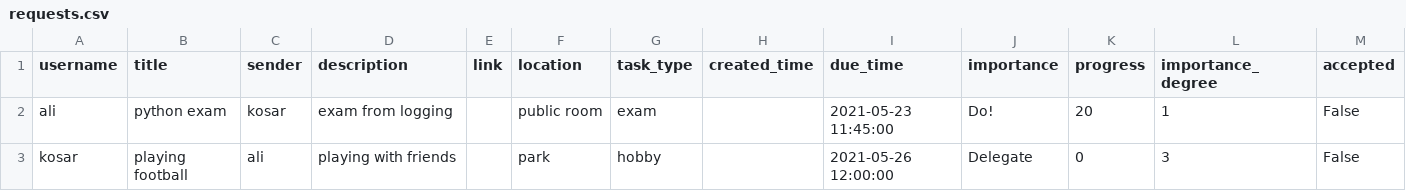
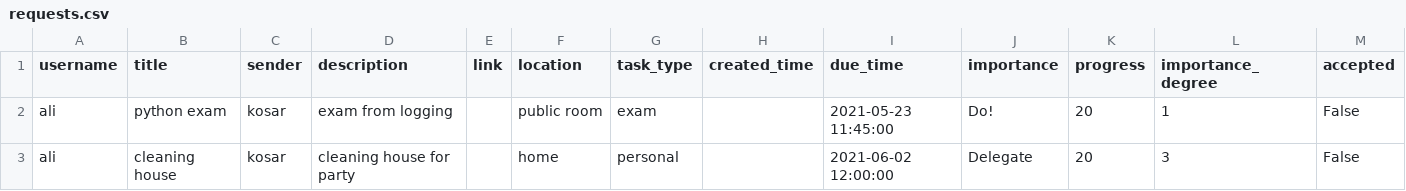
Before and after one commit to Miss-Programmer/Reminder_Project, a CSV file: requests.csv, drawn as a sheet.

```diff
--- a/requests.csv
+++ b/requests.csv
@@ -2,2 +2,2 @@ username,title,sender,description,link,location,task_type,created_time,due_time,
 ali,python exam,kosar,exam from logging,,public room,exam,,2021-05-23 11:45:00,Do!,20,1,False
-kosar,playing football,ali,playing with friends,,park,hobby,,2021-05-26 12:00:00,Delegate,0,3,False
+ali,cleaning house,kosar,cleaning house for party,,home,personal,,2021-06-02 12:00:00,Delegate,20,3,False
```
Also changed, not shown: tasks.csv, user_pass.csv, 4 other files.
